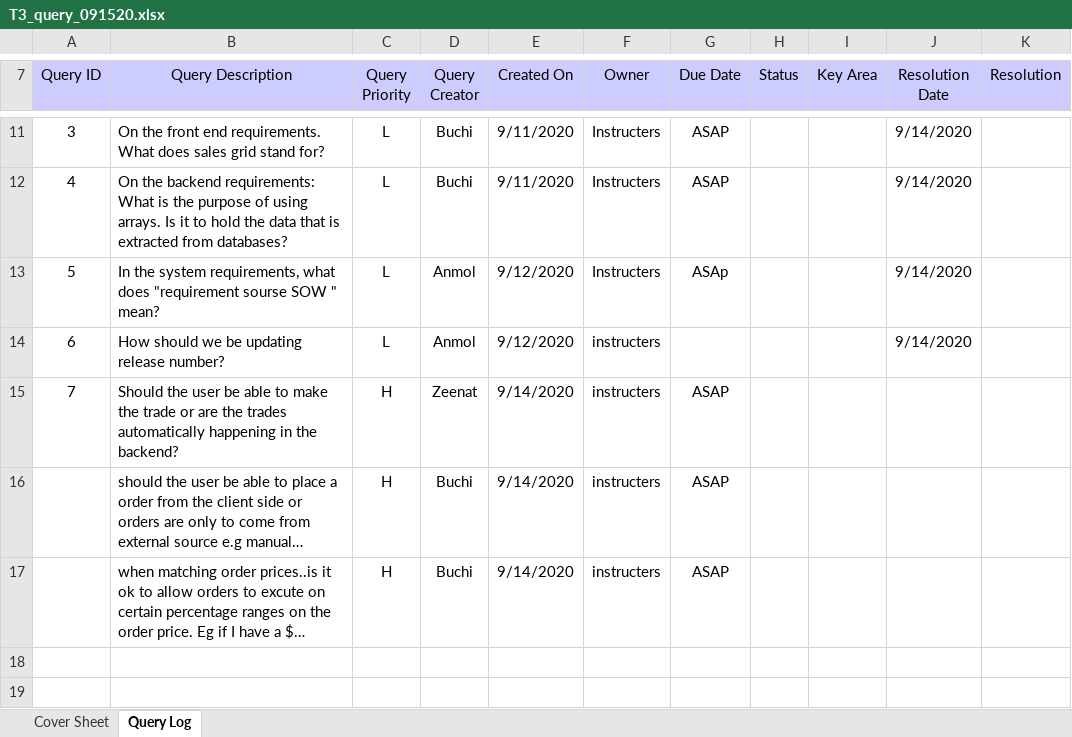
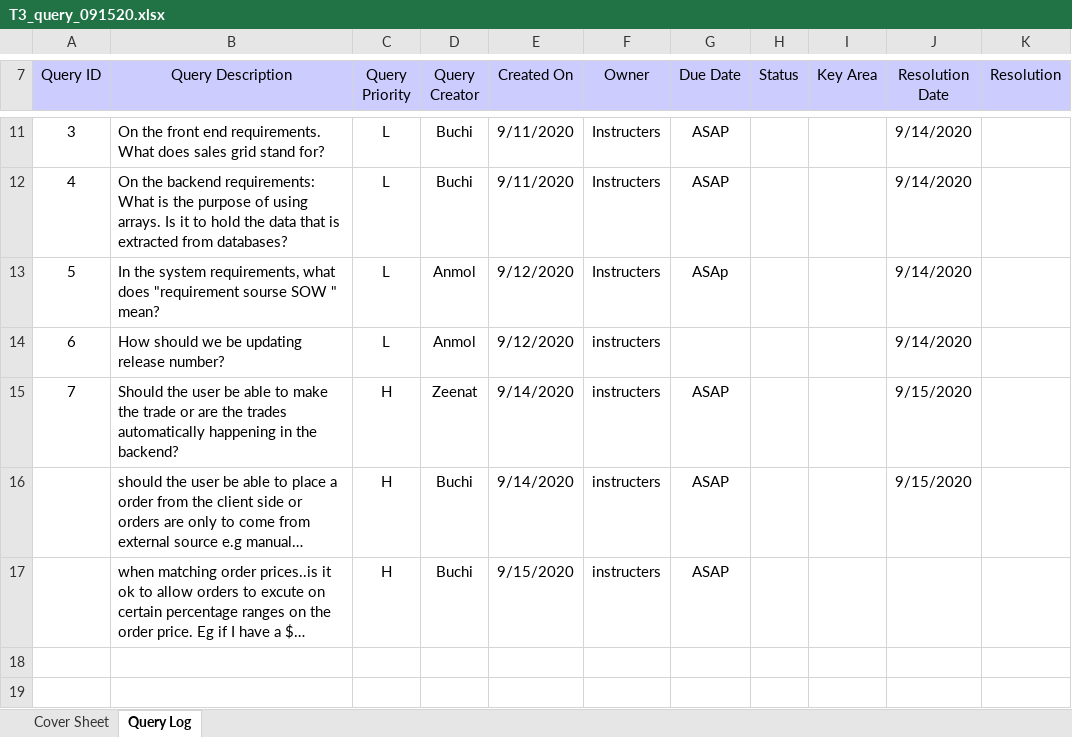
Before and after one commit to buchidiai/OrderBookCentral, an Excel workbook: T3-Reports/T3_query_091520.xlsx, sheet Query Log, drawn as a sheet; only a part is shown, gaps mark what is left out; long unchanged cells end in …; values as stored, in another font and other column widths than the file's, no borders; the diff names each change by its address in the sheet, - before the commit and + after, or states it on an @@ line.

```diff
--- a/T3-Reports/T3_query_091520.xlsx (sheet Query Log)
+++ b/T3-Reports/T3_query_091520.xlsx (sheet Query Log)
-J15:J16 (Resolution Date): (empty)
+J15:J16 (Resolution Date): 9/15/2020
-E17 (Created On): 9/14/2020
+E17 (Created On): 9/15/2020
```
Also changed, not shown: 16 other files.
